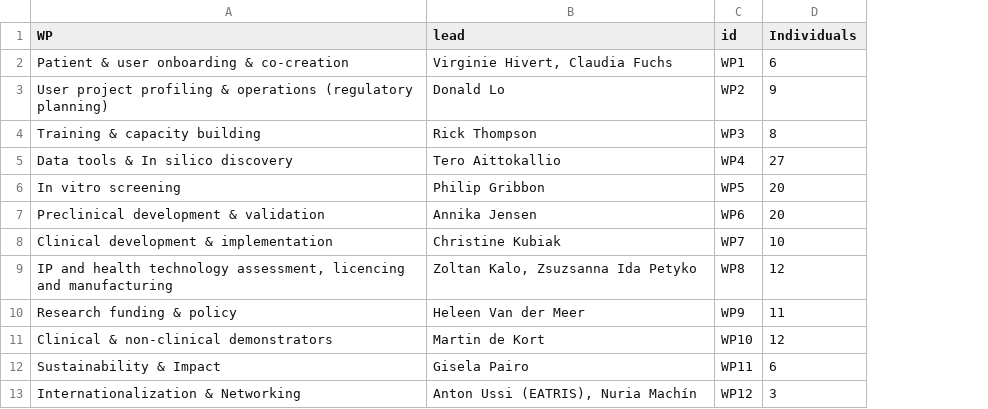
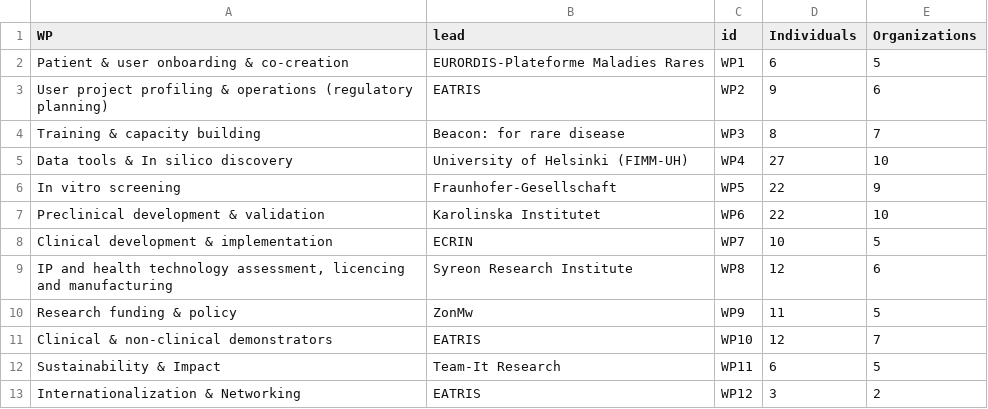
Before and after one commit to REMEDI4ALL/kg_dashboard, a CSV file: data/wp.csv, drawn as a sheet; the diff names each change by its address in the sheet, - before the commit and + after, or states it on an @@ line.

```diff
--- a/data/wp.csv
+++ b/data/wp.csv
+column E (Organizations), rows 2-13: 5 | 6 | 7 | 10 | 9 | 10 | 5 | 6 | 5 | 7 | 5 | 2
-B2 (lead): Virginie Hivert, Claudia Fuchs
+B2 (lead): EURORDIS-Plateforme Maladies Rares
-B3 (lead): Donald Lo
+B3 (lead): EATRIS
-B4 (lead): Rick Thompson
+B4 (lead): Beacon: for rare disease
-B5 (lead): Tero Aittokallio
+B5 (lead): University of Helsinki (FIMM-UH)
-B6 (lead): Philip Gribbon
+B6 (lead): Fraunhofer-Gesellschaft
-D6:D7 (Individuals): 20
+D6:D7 (Individuals): 22
-B7 (lead): Annika Jensen
+B7 (lead): Karolinska Institutet
-B8 (lead): Christine Kubiak
+B8 (lead): ECRIN
-B9 (lead): Zoltan Kalo, Zsuzsanna Ida Petyko
+B9 (lead): Syreon Research Institute
-B10 (lead): Heleen Van der Meer
+B10 (lead): ZonMw
-B11 (lead): Martin de Kort
+B11 (lead): EATRIS
-B12 (lead): Gisela Pairo
+B12 (lead): Team-It Research
-B13 (lead): Anton Ussi (EATRIS), Nuria Machín
+B13 (lead): EATRIS
```
Also changed, not shown: data/organization.csv, data/person_info.csv, 12 other files.
